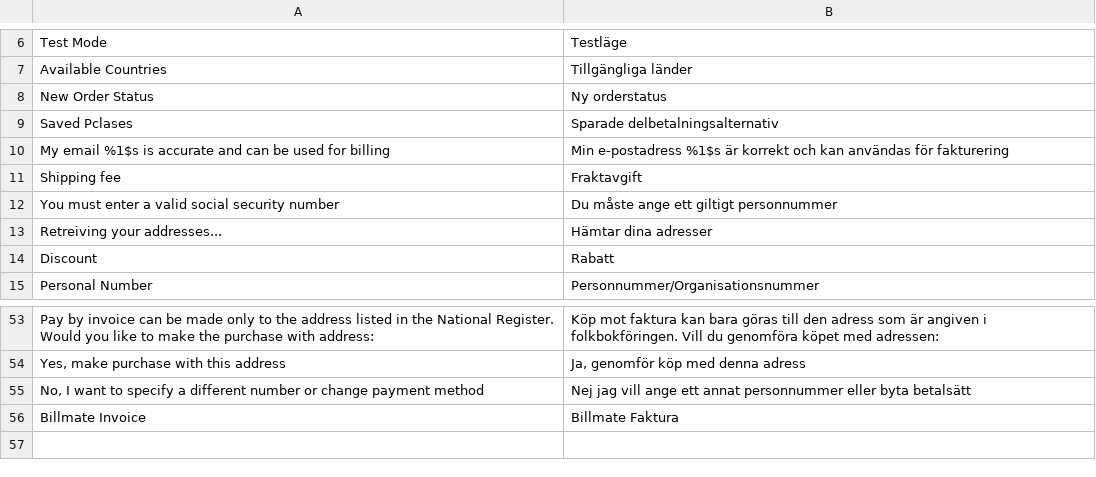
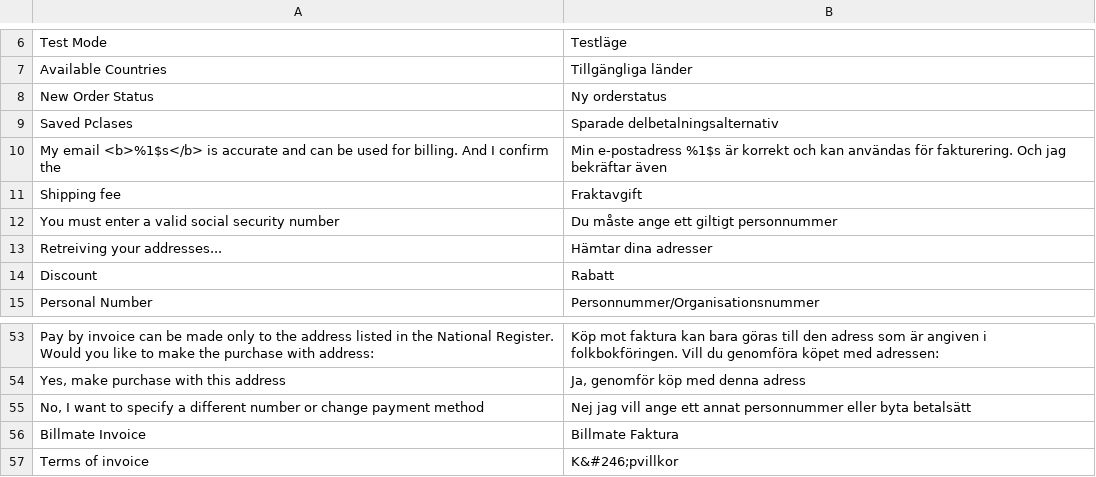
Before and after one commit to Billmate/magento, a CSV file: app/locale/sv_SE/Billmate_BillmateInvoice.csv, drawn as a sheet; only a part is shown, gaps mark what is left out; the diff names each change by its address in the sheet, - before the commit and + after, or states it on an @@ line.

```diff
--- a/app/locale/sv_SE/Billmate_BillmateInvoice.csv
+++ b/app/locale/sv_SE/Billmate_BillmateInvoice.csv
-A10: My email %1$s is accurate and can be used for billing
+A10: My email <b>%1$s</b> is accurate and can be used for billing. And I confirm the
-B10: …användas för fakturering
+B10: …användas för fakturering. Och jag bekräftar även
+row 57: Terms of invoice | K&#246;pvillkor
```
Also changed, not shown: app/locale/sv_SE/Billmate_PartPayment.csv, 2 other files.
